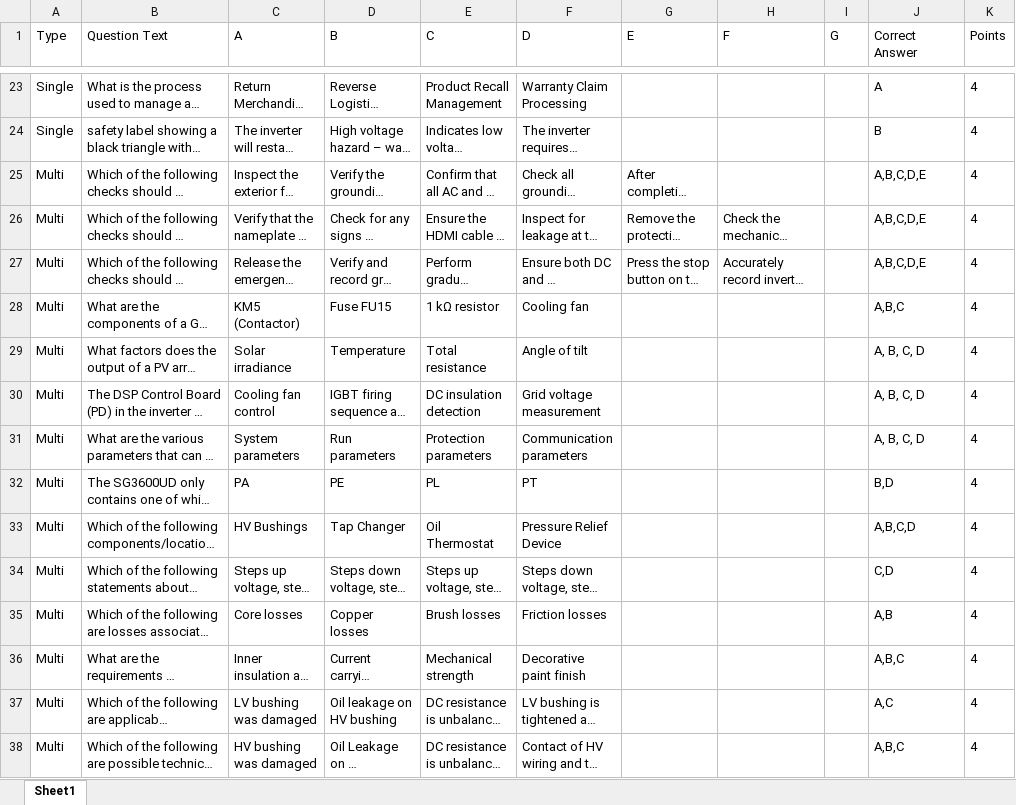
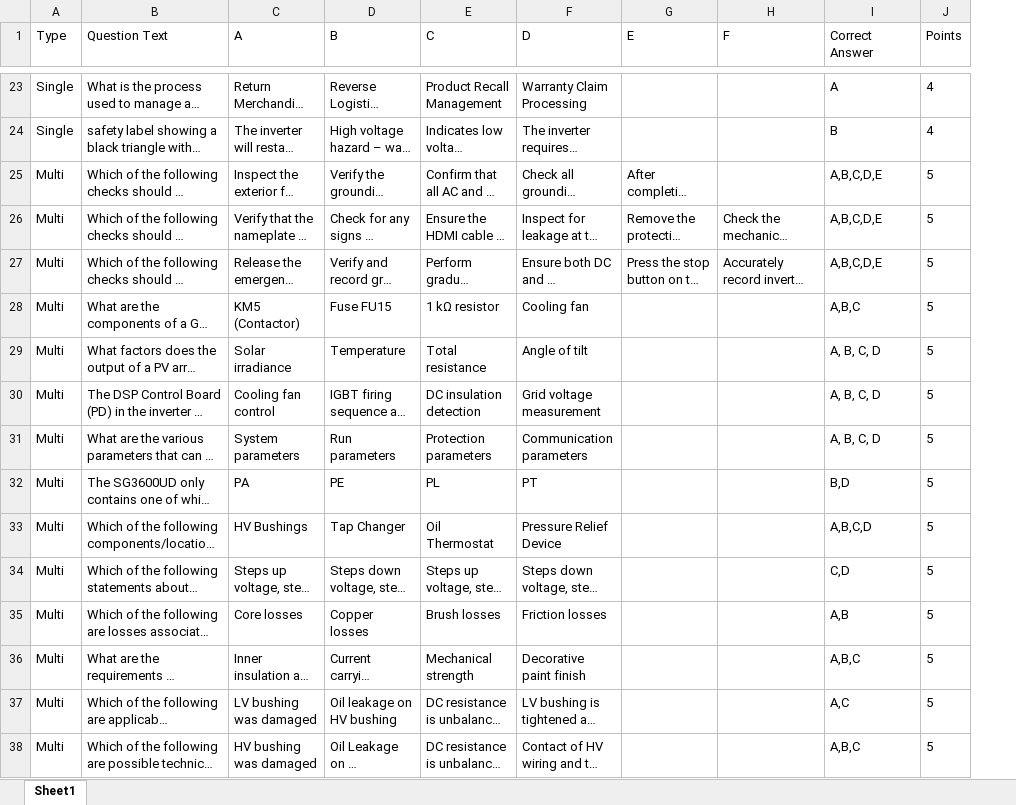
Before and after one commit to BowenHe1/Sungrow-Quiz-App, an Excel workbook: question_pool.xlsx, sheet Sheet1, drawn as a sheet; only a part is shown, gaps mark what is left out; long unchanged cells end in …; values as stored, in another font and other column widths than the file's, no borders; removed rows and columns are numbered as before the commit, all else as after; the diff covers the shown part only; the diff names each change by its address in the sheet, - before the commit and + after, or states it on an @@ line.

Commit message:
Updated the questions pool points weight

```diff
--- a/question_pool.xlsx (sheet Sheet1)
+++ b/question_pool.xlsx (sheet Sheet1)
-column I (G), empty
-J25:J38 (Points): 4
+J25:J38 (Points): 5
```
Also changed, not shown: 13 edited cells elsewhere in this sheet.
